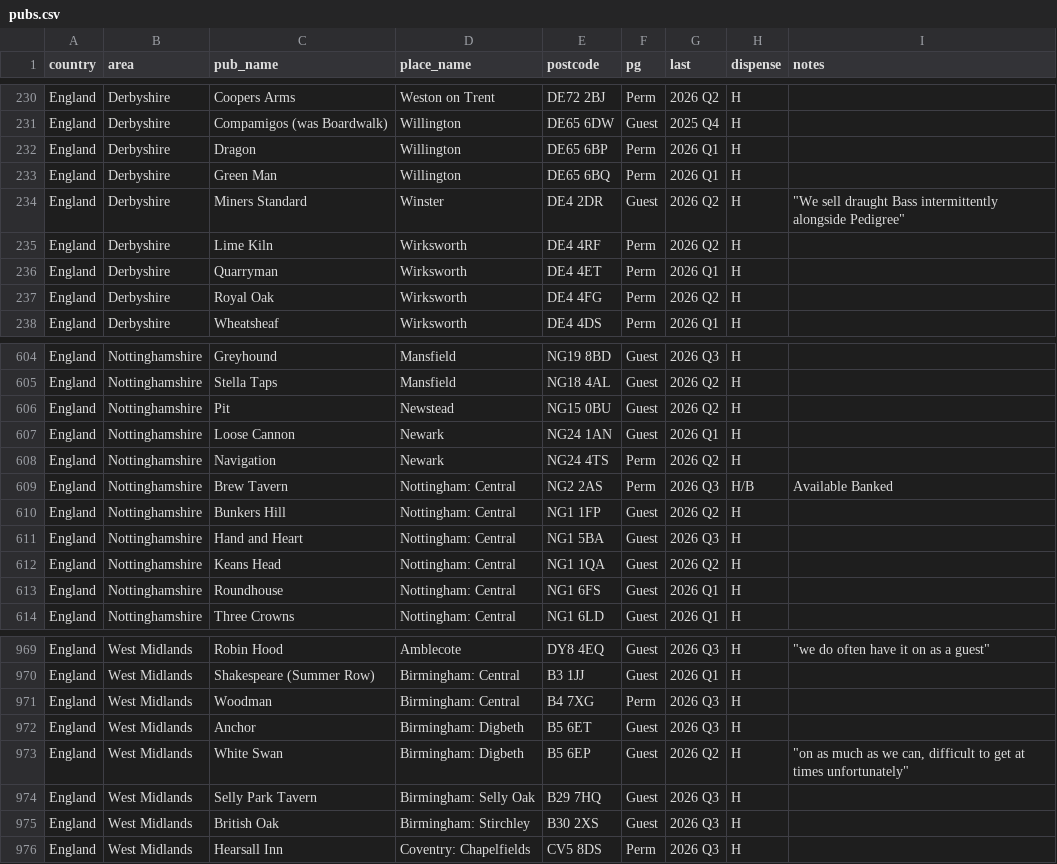
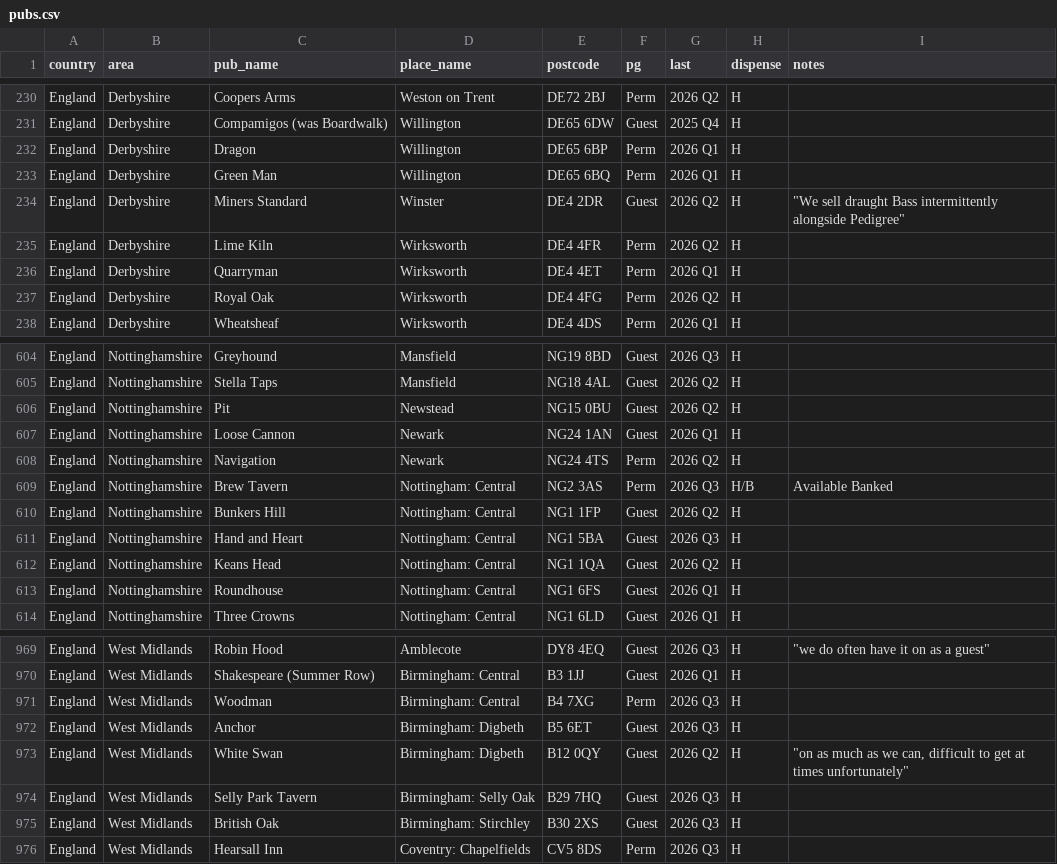
Before and after one commit to bristolbagpiper/BassBeerMap, a CSV file: pubs.csv, drawn as a sheet; only a part is shown, gaps mark what is left out.

```diff
--- a/pubs.csv
+++ b/pubs.csv
@@ -234,3 +234,3 @@ England,Derbyshire,Green Man,Willington,DE65 6BQ,Perm,2026 Q1,H,
 England,Derbyshire,Miners Standard,Winster,DE4 2DR,Guest,2026 Q2,H,"""We sell draught Bass intermittently alongside Pedigree"""
-England,Derbyshire,Lime Kiln,Wirksworth,DE4 4RF,Perm,2026 Q2,H,
+England,Derbyshire,Lime Kiln,Wirksworth,DE4 4FR,Perm,2026 Q2,H,
 England,Derbyshire,Quarryman,Wirksworth,DE4 4ET,Perm,2026 Q1,H,
@@ -608,3 +608,3 @@ England,Nottinghamshire,Loose Cannon,Newark,NG24 1AN,Guest,2026 Q1,H,
 England,Nottinghamshire,Navigation,Newark,NG24 4TS,Perm,2026 Q2,H,
-England,Nottinghamshire,Brew Tavern,Nottingham: Central,NG2 2AS,Perm,2026 Q3,H/B,Available Banked
+England,Nottinghamshire,Brew Tavern,Nottingham: Central,NG2 3AS,Perm,2026 Q3,H/B,Available Banked
 England,Nottinghamshire,Bunkers Hill,Nottingham: Central,NG1 1FP,Guest,2026 Q2,H,
@@ -972,3 +972,3 @@ England,West Midlands,Woodman,Birmingham: Central,B4 7XG,Perm,2026 Q3,H,
 England,West Midlands,Anchor,Birmingham: Digbeth,B5 6ET,Guest,2026 Q3,H,
-England,West Midlands,White Swan,Birmingham: Digbeth,B5 6EP,Guest,2026 Q2,H,"""on as much as we can, difficult to get at times unfortunately"""
+England,West Midlands,White Swan,Birmingham: Digbeth,B12 0QY,Guest,2026 Q2,H,"""on as much as we can, difficult to get at times unfortunately"""
 England,West Midlands,Selly Park Tavern,Birmingham: Selly Oak,B29 7HQ,Guest,2026 Q3,H,
```
Also changed, not shown: 8 other files.
